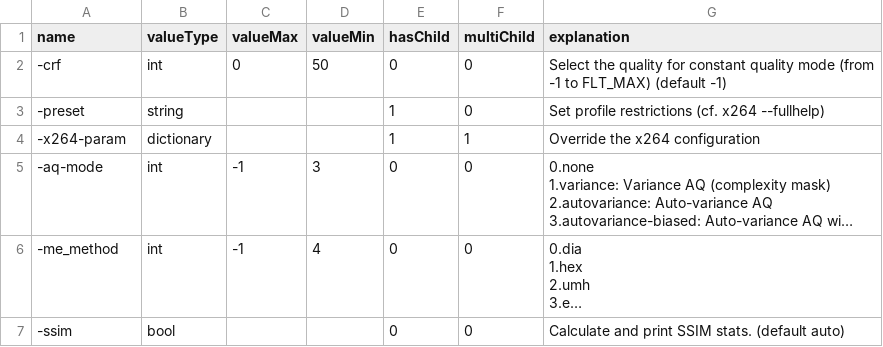
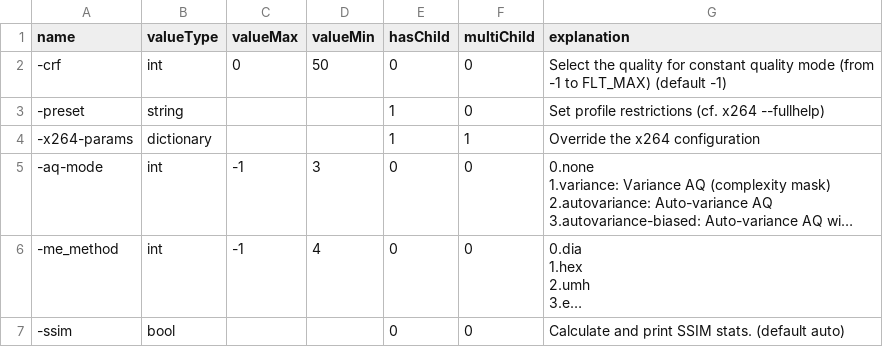
Before and after one commit to AkagiMilia/VideoConverter-Vue, a CSV file: src/data/libx264.csv, drawn as a sheet; long unchanged cells end in …; the diff names each change by its address in the sheet, - before the commit and + after, or states it on an @@ line.

```diff
--- a/src/data/libx264.csv
+++ b/src/data/libx264.csv
-A4 (name): -x264-param
+A4 (name): -x264-params
```
Also changed, not shown: 6 other files.
